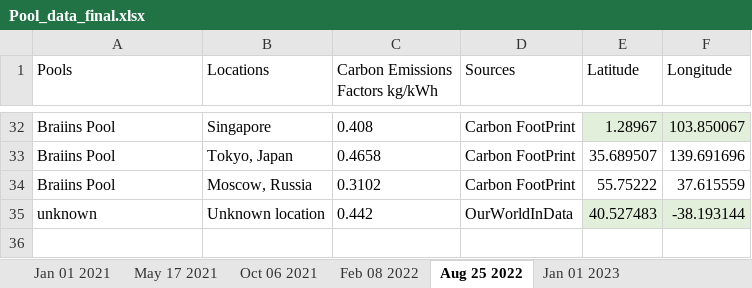
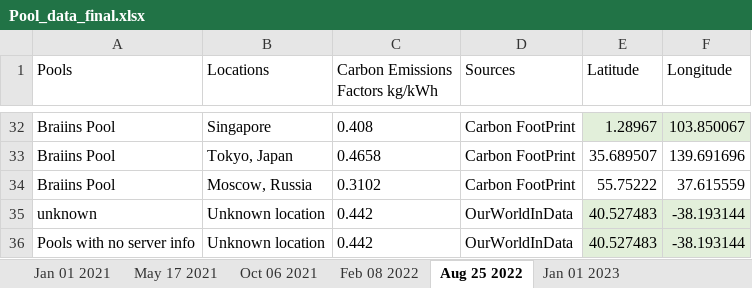
Before and after one commit to ukitta555/BitcoinCO2EmissionCalculator, an Excel workbook: data/Pool_data_final.xlsx, sheet Aug 25 2022, drawn as a sheet; only a part is shown, gaps mark what is left out; values as stored, in another font and other column widths than the file's, no borders; the diff names each change by its address in the sheet, - before the commit and + after, or states it on an @@ line.

Commit message:
Add del command & fix split between unknown sources

```diff
--- a/data/Pool_data_final.xlsx (sheet Aug 25 2022)
+++ b/data/Pool_data_final.xlsx (sheet Aug 25 2022)
+row 36: Pools with no server info | Unknown location | 0.442 | OurWorldInData | 40.527483 | -38.193144
```
Also changed, not shown: sheet Feb 08 2022, sheet Jan 01 2021, sheet May 17 2021, sheet Oct 06 2021, sheet Jan 01 2023, 12 other files.
